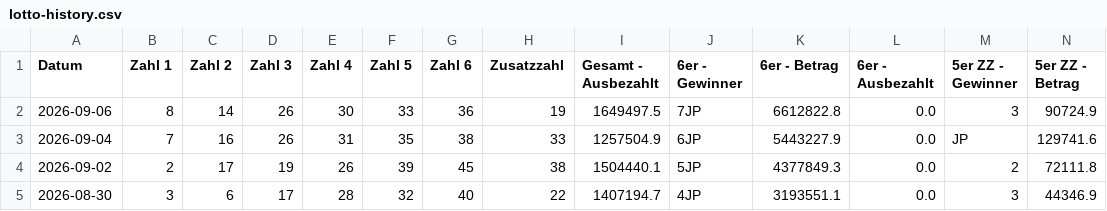
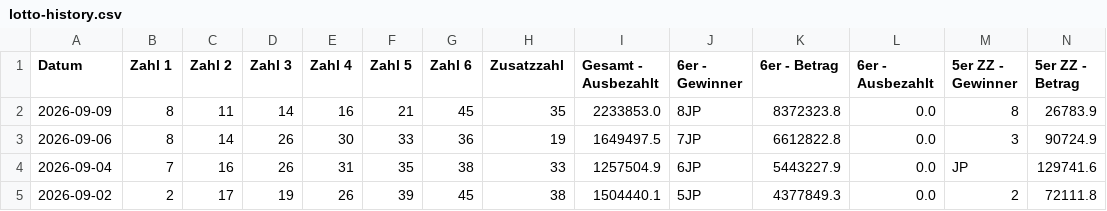
Before and after one commit to mplatzer/prefect, a CSV file: lotto-at/lotto-history.csv, drawn as a sheet; only a part is shown; the shorter side is filled out with more unchanged rows; rows hold the shown columns only; the diff names each change by its address in the sheet, - before the commit and + after, or states it on an @@ line.

```diff
--- a/lotto-at/lotto-history.csv
+++ b/lotto-at/lotto-history.csv
+row 2: 2026-09-09 | 8 | 11 | 14 | 16 | 21 | 45 | 35 | 2233853.0 | 8JP | 8372323.8 | 0.0 | 8 | 26783.9
```
